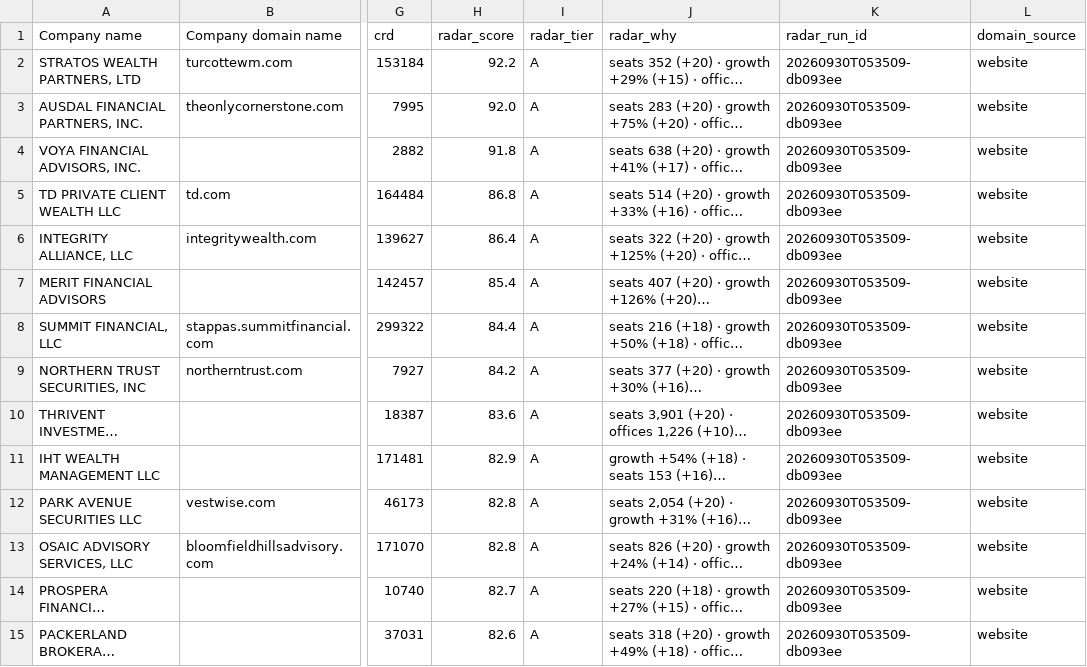
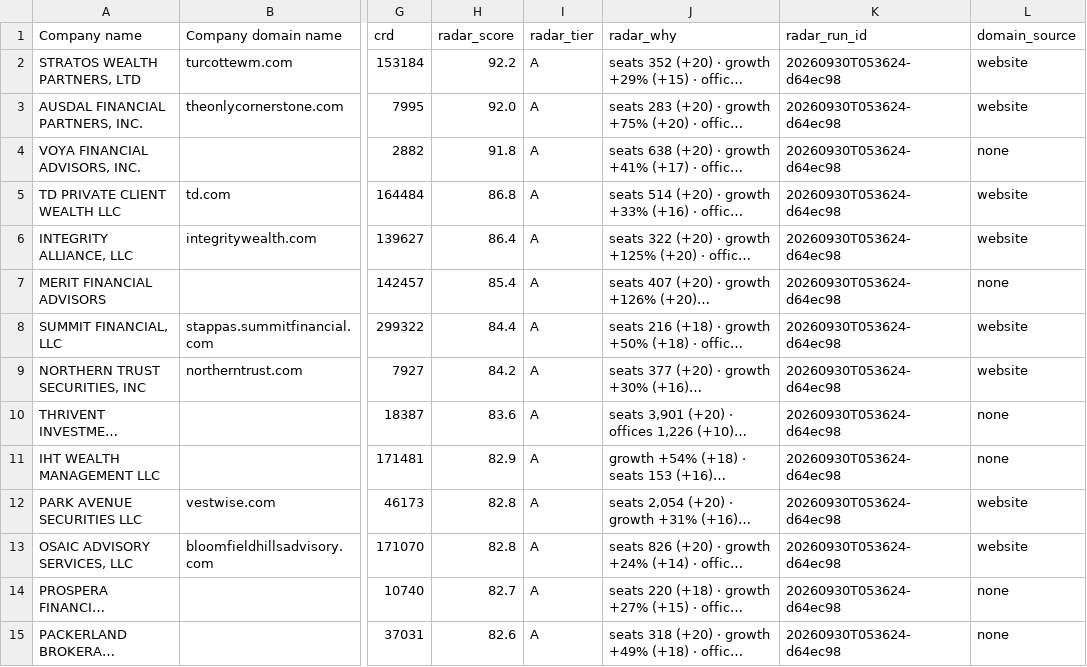
Before and after one commit to jackdavey-23/ria-signal-radar, a CSV file: outputs/hubspot_companies.csv, drawn as a sheet; only a part is shown, gaps mark what is left out; long unchanged cells end in …; the diff covers the shown part only; the diff names each change by its address in the sheet, - before the commit and + after, or states it on an @@ line.

```diff
--- a/outputs/hubspot_companies.csv
+++ b/outputs/hubspot_companies.csv
-K2:K15 (radar_run_id): 20260930T053509-db093ee
+K2:K15 (radar_run_id): 20260930T053624-d64ec98
-L4 (domain_source): website
+L4 (domain_source): none
-L7 (domain_source): website
+L7 (domain_source): none
-L10:L11 (domain_source): website
+L10:L11 (domain_source): none
-L14:L15 (domain_source): website
+L14:L15 (domain_source): none
```
Also changed, not shown: 48 edited cells elsewhere in this file, outputs/suppression.csv, outputs/top25.csv, 10 other files.
